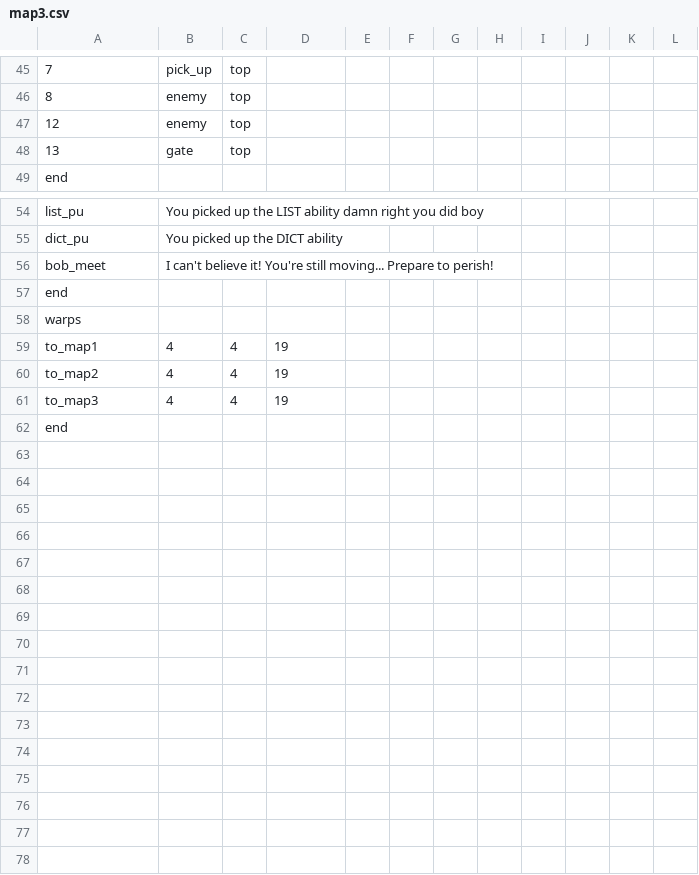
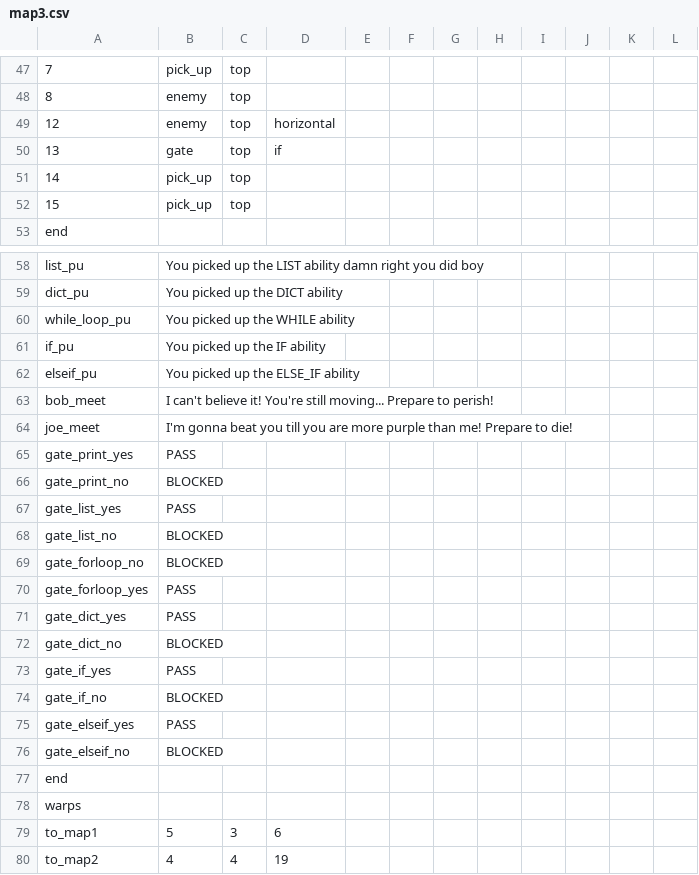
Before and after one commit to AdmiralSbs/GameProject, a CSV file: maps/map3.csv, drawn as a sheet; only a part is shown, gaps mark what is left out; the shorter side is filled out with more unchanged rows; removed rows and columns are numbered as before the commit, all else as after; the diff covers the shown part only; the diff names each change by its address in the sheet, - before the commit and + after, or states it on an @@ line.

```diff
--- a/maps/map3.csv
+++ b/maps/map3.csv
-D49: (empty)
+D49: horizontal
-D50: (empty)
+D50: if
+row 51: 14 | pick_up | top
+row 52: 15 | pick_up | top
+row 60: while_loop_pu | You picked up the WHILE ability
+row 61: if_pu | You picked up the IF ability
+row 62: elseif_pu | You picked up the ELSE_IF ability
+row 64: joe_meet | I'm gonna beat you till you are more purple than me! Prepare to die!
+row 65: gate_print_yes | PASS
+row 66: gate_print_no | BLOCKED
+row 67: gate_list_yes | PASS
+row 68: gate_list_no | BLOCKED
+row 69: gate_forloop_no | BLOCKED
+row 70: gate_forloop_yes | PASS
+row 71: gate_dict_yes | PASS
+row 72: gate_dict_no | BLOCKED
+row 73: gate_if_yes | PASS
+row 74: gate_if_no | BLOCKED
+row 75: gate_elseif_yes | PASS
+row 76: gate_elseif_no | BLOCKED
-row 59: to_map1 | 4 | 4 | 19
+row 79: to_map1 | 5 | 3 | 6
```
Also changed, not shown: 2 added rows and 24 edited cells elsewhere in this file, maps/map2.csv, 3 other files.
